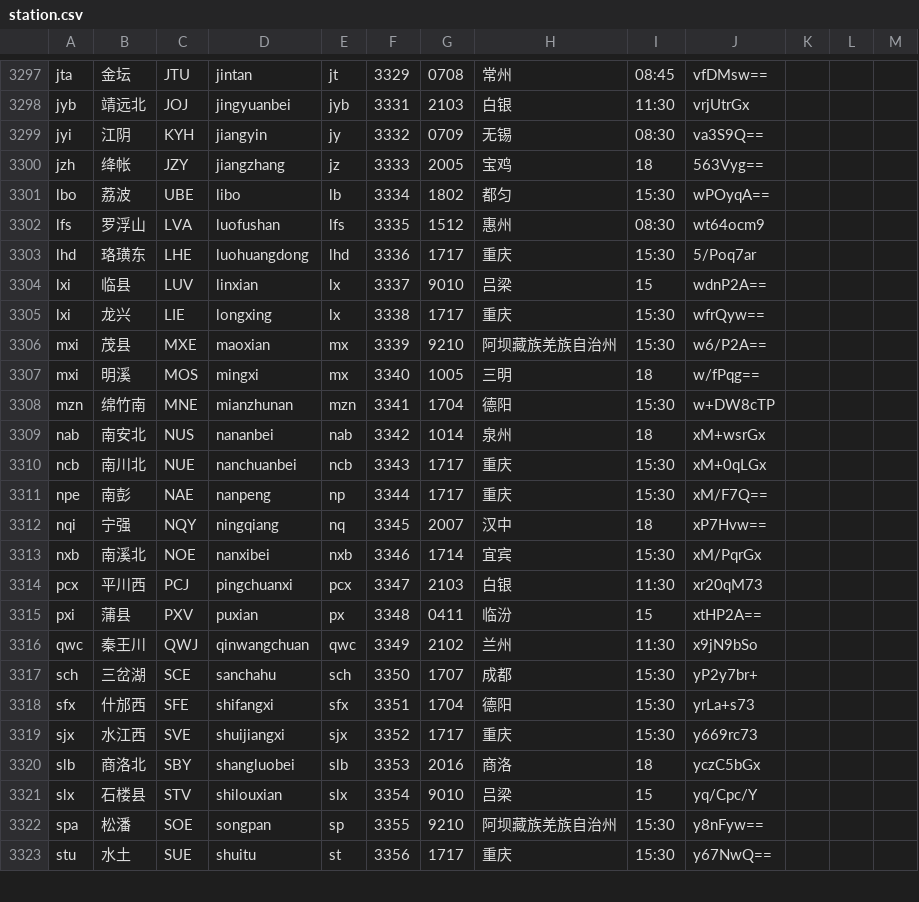
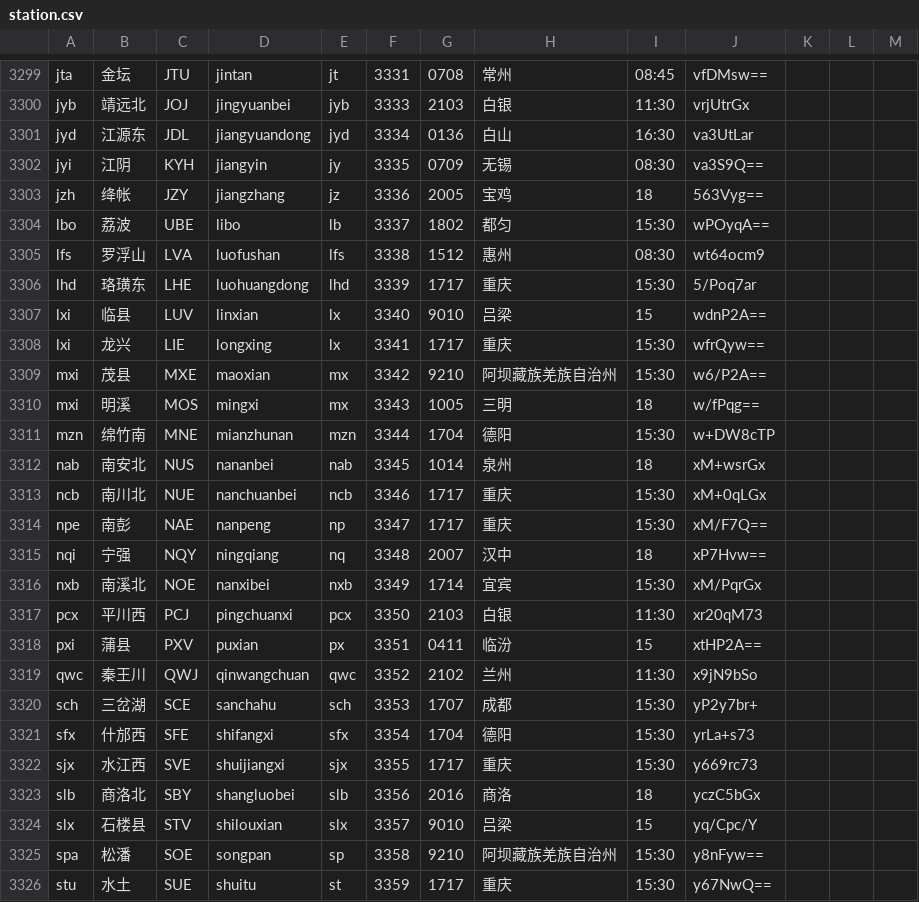
Before and after one commit to gpx0214/gpx0214.github.io, a CSV file: js/station.csv, drawn as a sheet; only a part is shown, gaps mark what is left out; addresses are those after the commit; the diff covers the shown part only; the diff names each change by its address in the sheet, - before the commit and + after, or states it on an @@ line.

```diff
--- a/js/station.csv
+++ b/js/station.csv
-F3299: 3329
+F3299: 3331
-F3300: 3331
+F3300: 3333
+row 3301: jyd | 江源东 | JDL | jiangyuandong | jyd | 3334 | 0136 | 白山 | 16:30 | va3UtLar
-F3302: 3332
+F3302: 3335
-F3303: 3333
+F3303: 3336
-F3304: 3334
+F3304: 3337
-F3305: 3335
+F3305: 3338
-F3306: 3336
+F3306: 3339
-F3307: 3337
+F3307: 3340
-F3308: 3338
+F3308: 3341
-F3309: 3339
+F3309: 3342
-F3310: 3340
+F3310: 3343
-F3311: 3341
+F3311: 3344
-F3312: 3342
+F3312: 3345
-F3313: 3343
+F3313: 3346
-F3314: 3344
+F3314: 3347
-F3315: 3345
+F3315: 3348
-F3316: 3346
+F3316: 3349
-F3317: 3347
+F3317: 3350
-F3318: 3348
+F3318: 3351
-F3319: 3349
+F3319: 3352
-F3320: 3350
+F3320: 3353
-F3321: 3351
+F3321: 3354
-F3322: 3352
+F3322: 3355
-F3323: 3353
+F3323: 3356
-F3324: 3354
+F3324: 3357
-F3325: 3355
+F3325: 3358
-F3326: 3356
+F3326: 3359
```
Also changed, not shown: 3 added rows and 55 edited cells elsewhere in this file.
